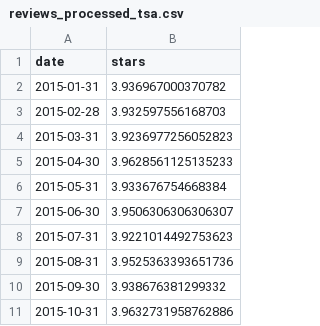
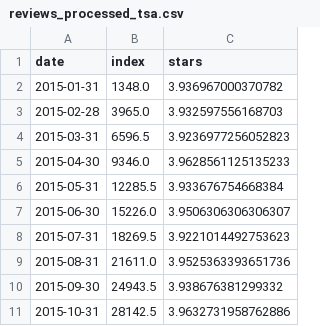
Before and after one commit to jaylesmajor/nlp-app, a CSV file: data/reviews_processed_tsa.csv, drawn as a sheet; only a part is shown; the diff names each change by its address in the sheet, - before the commit and + after, or states it on an @@ line.

```diff
--- a/data/reviews_processed_tsa.csv
+++ b/data/reviews_processed_tsa.csv
+column B (index), rows 2-11: 1348.0 | 3965.0 | 6596.5 | 9346.0 | 12285.5 | 15226.0 | 18269.5 | 21611.0 | 24943.5 | 28142.5
```
Also changed, not shown: 3 other files.
